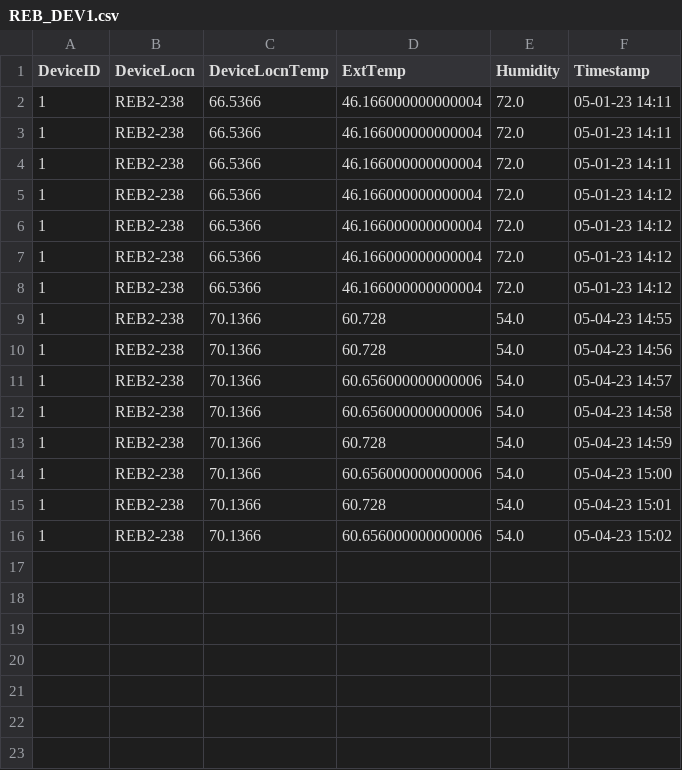
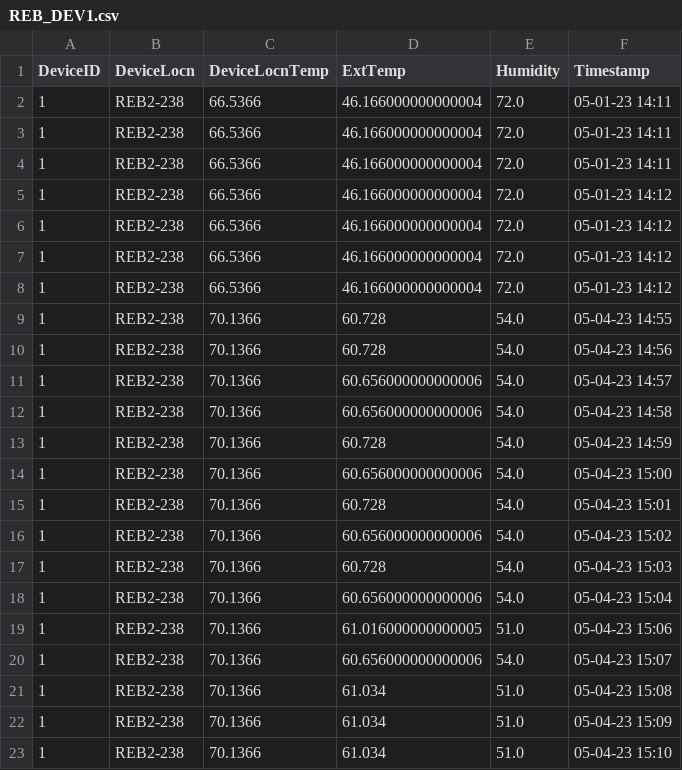
Before and after one commit to adisarun30/TemperatureLog, a CSV file: REB_DEV1.csv, drawn as a sheet.

Commit message:
Temperature log commit from DEV_1_Device at Thu May  4 15:10:39 2023

```diff
--- a/REB_DEV1.csv
+++ b/REB_DEV1.csv
@@ -16 +16,8 @@ DeviceID,DeviceLocn,DeviceLocnTemp,ExtTemp,Humidity,Timestamp
 1,REB2-238,70.1366,60.656000000000006,54.0,05-04-23 15:02
+1,REB2-238,70.1366,60.728,54.0,05-04-23 15:03
+1,REB2-238,70.1366,60.656000000000006,54.0,05-04-23 15:04
+1,REB2-238,70.1366,61.016000000000005,51.0,05-04-23 15:06
+1,REB2-238,70.1366,60.656000000000006,54.0,05-04-23 15:07
+1,REB2-238,70.1366,61.034,51.0,05-04-23 15:08
+1,REB2-238,70.1366,61.034,51.0,05-04-23 15:09
+1,REB2-238,70.1366,61.034,51.0,05-04-23 15:10
```
